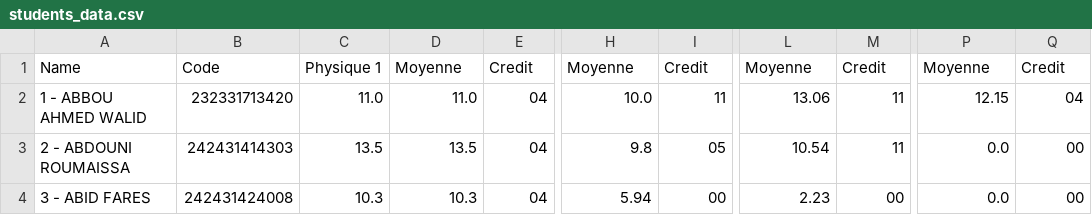
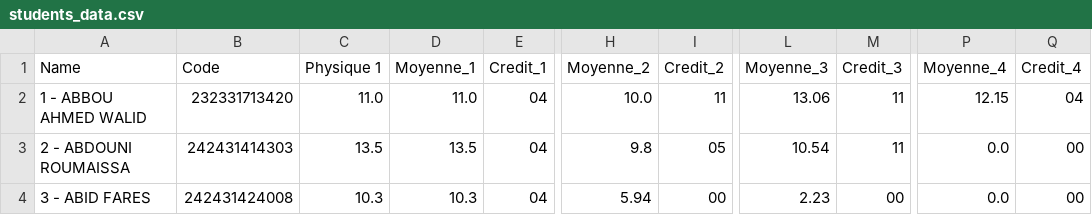
Before and after one commit to anismabaziz/student-marks-analysis, a CSV file: pdf-reader/students_data.csv, drawn as a sheet; only a part is shown, gaps mark what is left out; the diff names each change by its address in the sheet, - before the commit and + after, or states it on an @@ line.

Commit message:
Process & Add data to db

```diff
--- a/pdf-reader/students_data.csv
+++ b/pdf-reader/students_data.csv
-D1: Moyenne
+D1: Moyenne_1
-E1: Credit
+E1: Credit_1
-H1: Moyenne
+H1: Moyenne_2
-I1: Credit
+I1: Credit_2
-L1: Moyenne
+L1: Moyenne_3
-M1: Credit
+M1: Credit_3
-P1: Moyenne
+P1: Moyenne_4
-Q1: Credit
+Q1: Credit_4
```
Also changed, not shown: 6 other files.
